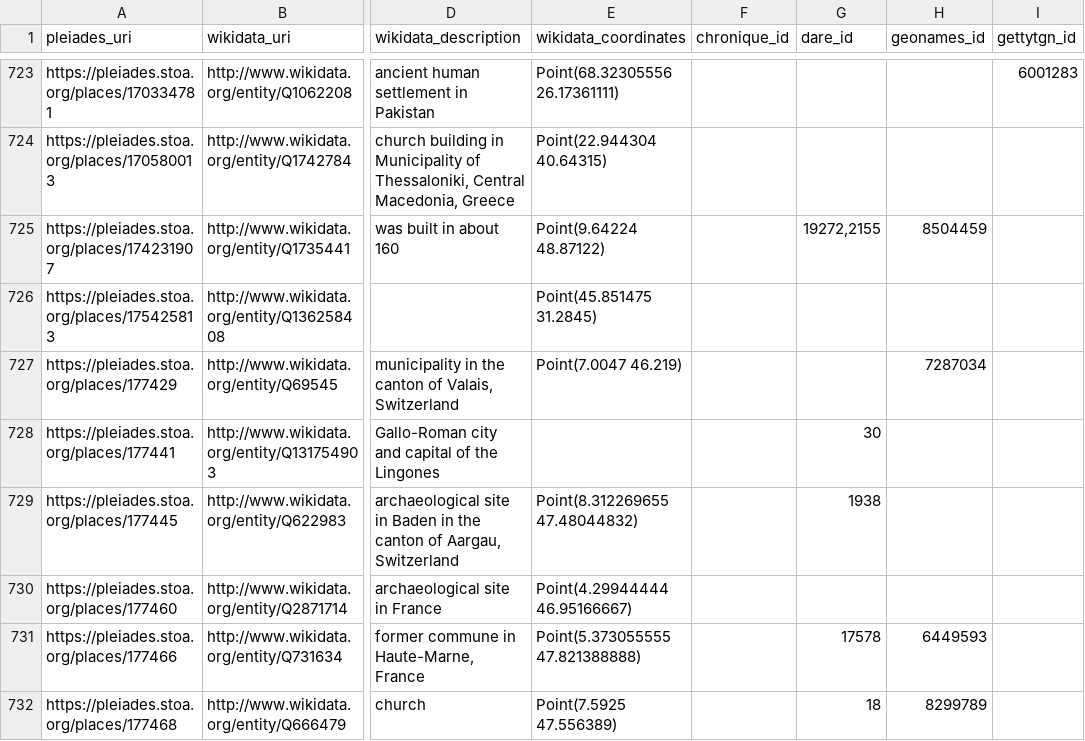
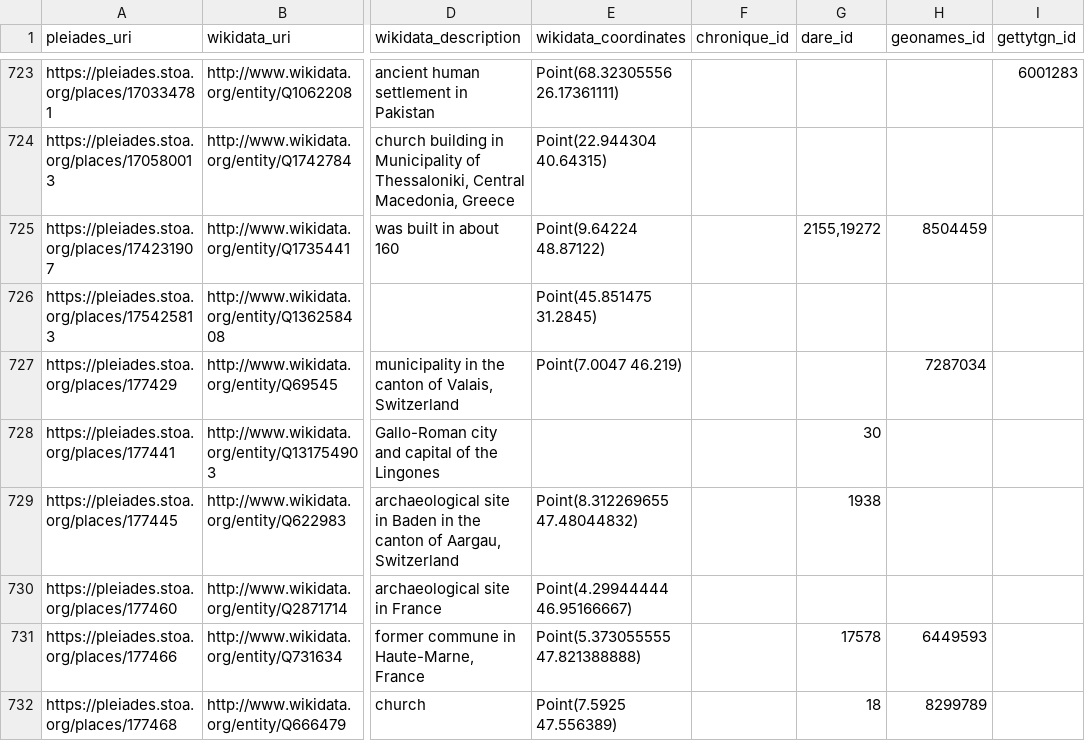
Before and after one commit to isawnyu/pleiades_wikidata, a CSV file: data/wikidata_not_in_pleiades.csv, drawn as a sheet; only a part is shown, gaps mark what is left out; the diff covers the shown part only; the diff names each change by its address in the sheet, - before the commit and + after, or states it on an @@ line.

```diff
--- a/data/wikidata_not_in_pleiades.csv
+++ b/data/wikidata_not_in_pleiades.csv
-G725 (dare_id): 19272,2155
+G725 (dare_id): 2155,19272
```
Also changed, not shown: 2 added rows, 1 removed row and 11 edited cells elsewhere in this file, 2 other files.
